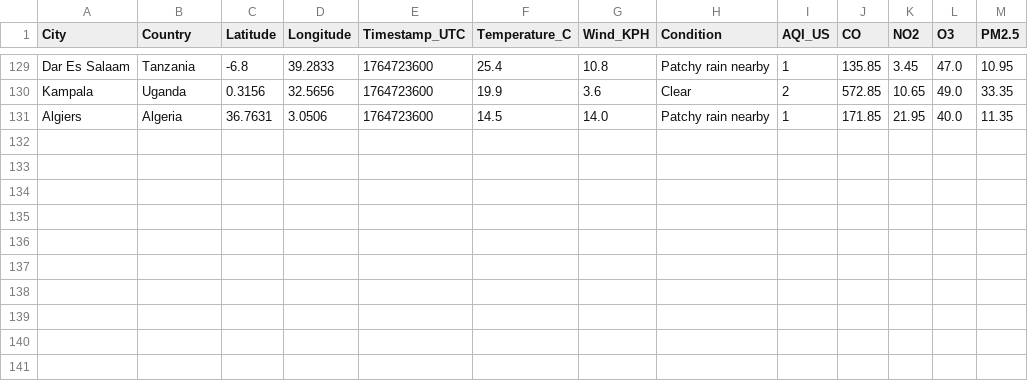
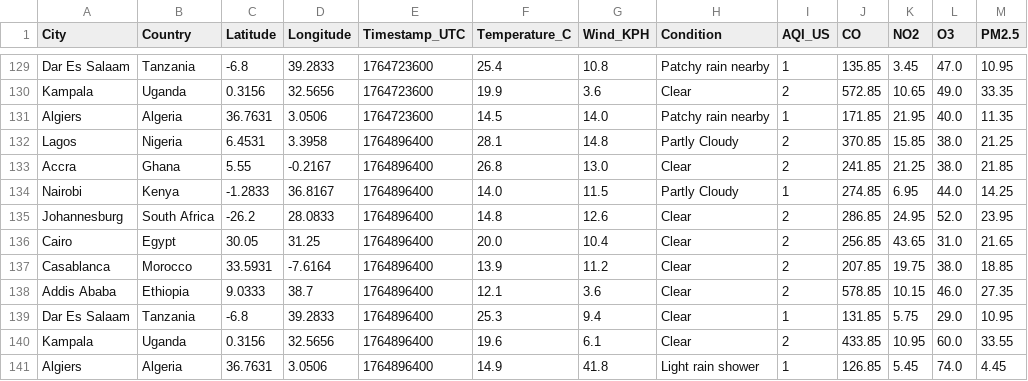
Before and after one commit to CKohwo/data-ingestion-lab, a CSV file: data/api_auth.csv, drawn as a sheet; only a part is shown, gaps mark what is left out; the diff names each change by its address in the sheet, - before the commit and + after, or states it on an @@ line.

```diff
--- a/data/api_auth.csv
+++ b/data/api_auth.csv
+row 132: Lagos | Nigeria | 6.4531 | 3.3958 | 1764896400 | 28.1 | 14.8 | Partly Cloudy | 2 | 370.85 | 15.85 | 38.0 | 21.25
+row 133: Accra | Ghana | 5.55 | -0.2167 | 1764896400 | 26.8 | 13.0 | Clear | 2 | 241.85 | 21.25 | 38.0 | 21.85
+row 134: Nairobi | Kenya | -1.2833 | 36.8167 | 1764896400 | 14.0 | 11.5 | Partly Cloudy | 1 | 274.85 | 6.95 | 44.0 | 14.25
+row 135: Johannesburg | South Africa | -26.2 | 28.0833 | 1764896400 | 14.8 | 12.6 | Clear | 2 | 286.85 | 24.95 | 52.0 | 23.95
+row 136: Cairo | Egypt | 30.05 | 31.25 | 1764896400 | 20.0 | 10.4 | Clear | 2 | 256.85 | 43.65 | 31.0 | 21.65
+row 137: Casablanca | Morocco | 33.5931 | -7.6164 | 1764896400 | 13.9 | 11.2 | Clear | 2 | 207.85 | 19.75 | 38.0 | 18.85
+row 138: Addis Ababa | Ethiopia | 9.0333 | 38.7 | 1764896400 | 12.1 | 3.6 | Clear | 2 | 578.85 | 10.15 | 46.0 | 27.35
+row 139: Dar Es Salaam | Tanzania | -6.8 | 39.2833 | 1764896400 | 25.3 | 9.4 | Clear | 1 | 131.85 | 5.75 | 29.0 | 10.95
+row 140: Kampala | Uganda | 0.3156 | 32.5656 | 1764896400 | 19.6 | 6.1 | Clear | 2 | 433.85 | 10.95 | 60.0 | 33.55
+row 141: Algiers | Algeria | 36.7631 | 3.0506 | 1764896400 | 14.9 | 41.8 | Light rain shower | 1 | 126.85 | 5.45 | 74.0 | 4.45
```
